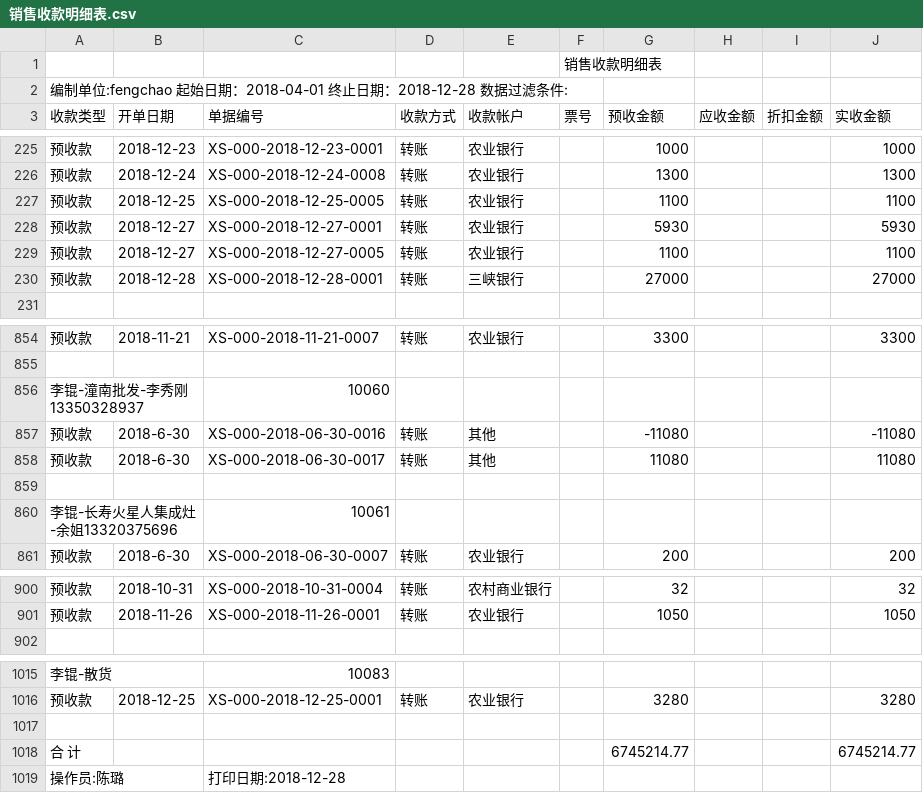
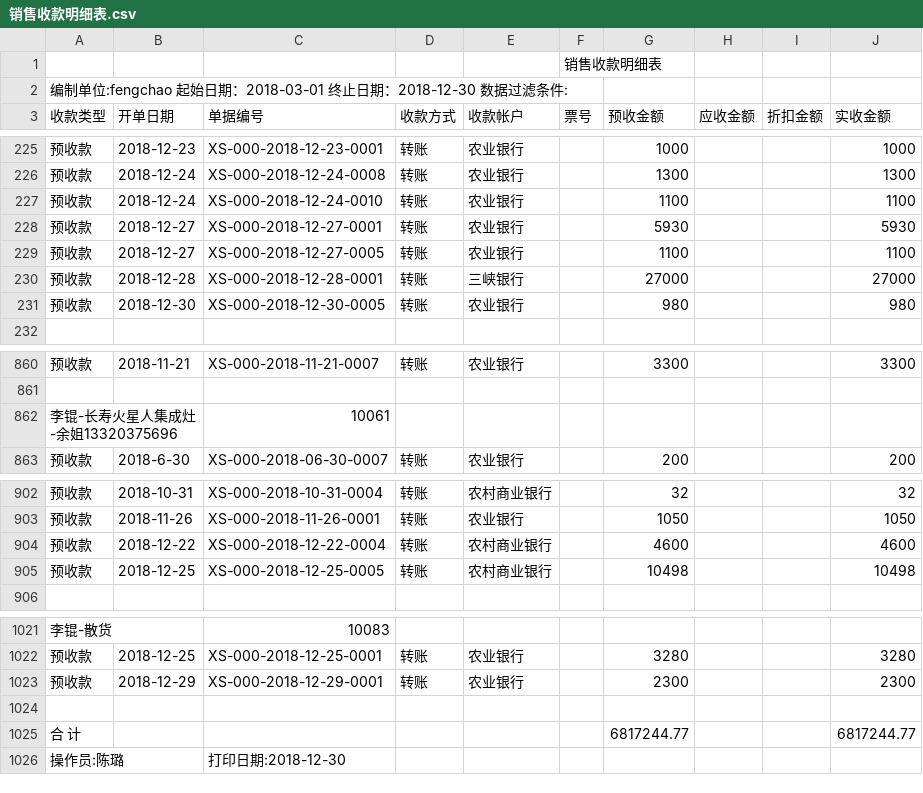
Before and after one commit to wb88517/Feng-chao, a CSV file: 销售收款明细表.csv, drawn as a sheet; only a part is shown, gaps mark what is left out; the diff covers the shown part only.

Commit message:
Update 销售收款明细表.csv

```diff
--- a/销售收款明细表.csv
+++ b/销售收款明细表.csv
@@ -1,3 +1,3 @@
 ,,,,,销售收款明细表,,,,
-编制单位:fengchao   起始日期：2018-04-01 终止日期：2018-12-28   数据过滤条件:        ,,,,,,,,,
+编制单位:fengchao   起始日期：2018-03-01 终止日期：2018-12-30   数据过滤条件:        ,,,,,,,,,
 收款类型,开单日期,单据编号,收款方式,收款帐户,票号,预收金额,应收金额,折扣金额,实收金额
@@ -226,3 +226,3 @@
 预收款,2018-12-24,XS-000-2018-12-24-0008,转账,农业银行,,1300, , ,1300
-预收款,2018-12-25,XS-000-2018-12-25-0005,转账,农业银行,,1100, , ,1100
+预收款,2018-12-24,XS-000-2018-12-24-0010,转账,农业银行,,1100, , ,1100
 预收款,2018-12-27,XS-000-2018-12-27-0001,转账,农业银行,,5930, , ,5930
@@ -230,2 +230,3 @@
 预收款,2018-12-28,XS-000-2018-12-28-0001,转账,三峡银行,,27000, , ,27000
+预收款,2018-12-30,XS-000-2018-12-30-0005,转账,农业银行,,980, , ,980
 ,,,,,,,,,
@@ -855,6 +861,2 @@
 ,,,,,,,,,
-李锟-潼南批发-李秀刚13350328937,,10060,,,,,,,
-预收款,2018-6-30,XS-000-2018-06-30-0016,转账,其他,,-11080, , ,-11080
-预收款,2018-6-30,XS-000-2018-06-30-0017,转账,其他,,11080, , ,11080
-,,,,,,,,,
 李锟-长寿火星人集成灶-余姐13320375696,,10061,,,,,,,
@@ -901,2 +903,4 @@
 预收款,2018-11-26,XS-000-2018-11-26-0001,转账,农业银行,,1050, , ,1050
+预收款,2018-12-22,XS-000-2018-12-22-0004,转账,农村商业银行,,4600, , ,4600
+预收款,2018-12-25,XS-000-2018-12-25-0005,转账,农村商业银行,,10498, , ,10498
 ,,,,,,,,,
@@ -1016,4 +1022,5 @@
 预收款,2018-12-25,XS-000-2018-12-25-0001,转账,农业银行,,3280, , ,3280
-,,,,,,,,,
-合 计,,,,,,6745214.77, , ,6745214.77
-操作员:陈璐,,打印日期:2018-12-28,,,,,,,
+预收款,2018-12-29,XS-000-2018-12-29-0001,转账,农业银行,,2300, , ,2300
+,,,,,,,,,
+合 计,,,,,,6817244.77, , ,6817244.77
+操作员:陈璐,,打印日期:2018-12-30,,,,,,,
```
Also changed, not shown: 8 added rows, 1 removed row and 2 edited cells elsewhere in this file.
